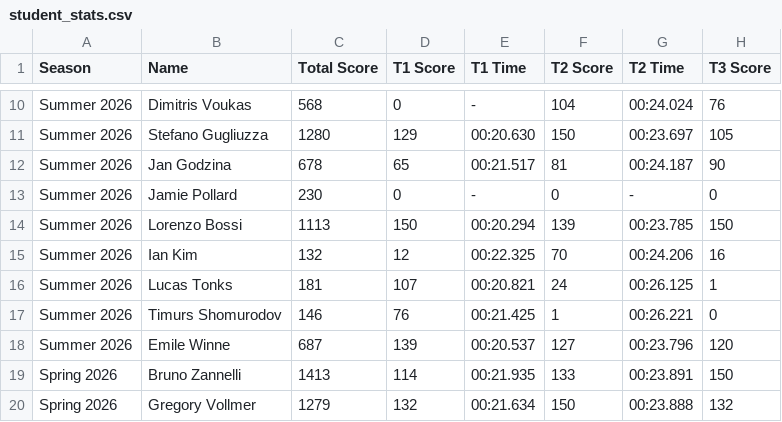
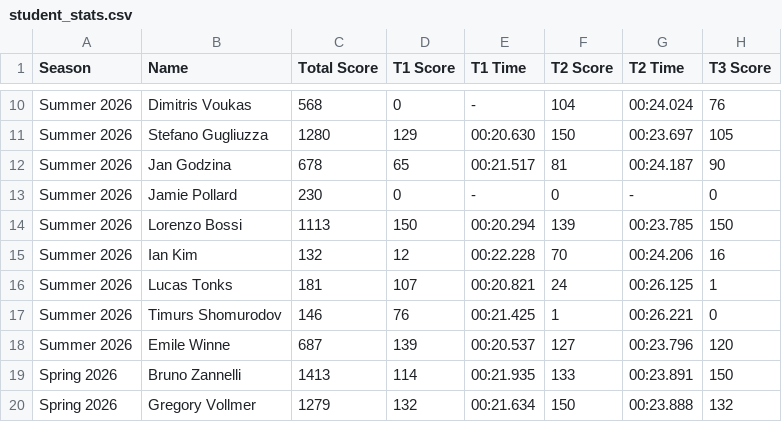
Before and after one commit to MrAtkin/BSN_trackmania_leaderboard, a CSV file: student_stats.csv, drawn as a sheet; only a part is shown, gaps mark what is left out; the diff names each change by its address in the sheet, - before the commit and + after, or states it on an @@ line.

```diff
--- a/student_stats.csv
+++ b/student_stats.csv
-E15 (T1 Time): 00:22.325
+E15 (T1 Time): 00:22.228
```
Also changed, not shown: 1 other file.
